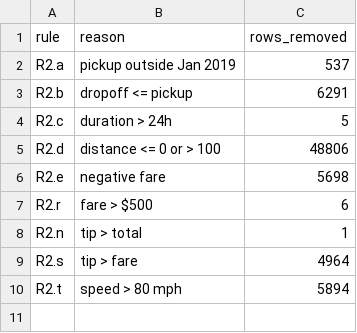
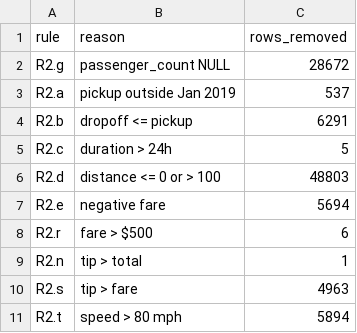
Before and after one commit to oteniyatobi/urban-mobility-data-explorer, a CSV file: data/audit/cleaning_log.csv, drawn as a sheet.

```diff
--- a/data/audit/cleaning_log.csv
+++ b/data/audit/cleaning_log.csv
@@ -1,2 +1,3 @@
 rule,reason,rows_removed
+R2.g,passenger_count NULL,28672
 R2.a,pickup outside Jan 2019,537
@@ -4,7 +5,7 @@ R2.b,dropoff <= pickup,6291
 R2.c,duration > 24h,5
-R2.d,distance <= 0 or > 100,48806
-R2.e,negative fare,5698
+R2.d,distance <= 0 or > 100,48803
+R2.e,negative fare,5694
 R2.r,fare > $500,6
 R2.n,tip > total,1
-R2.s,tip > fare,4964
+R2.s,tip > fare,4963
 R2.t,speed > 80 mph,5894
```
Also changed, not shown: 2 other files.
